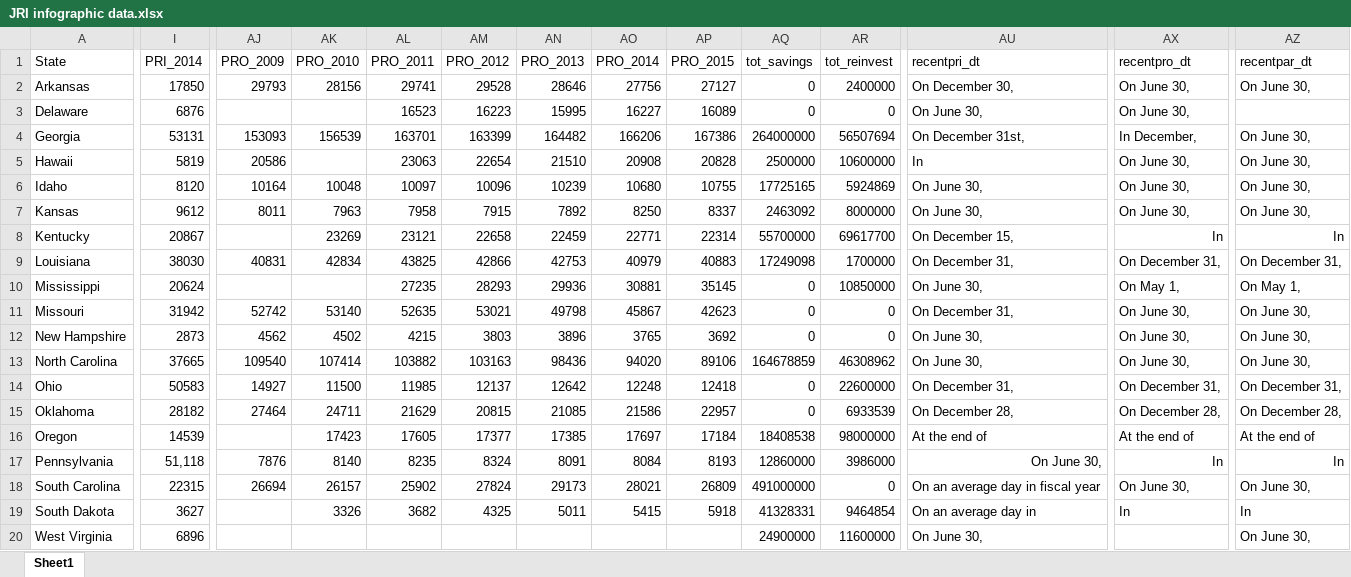
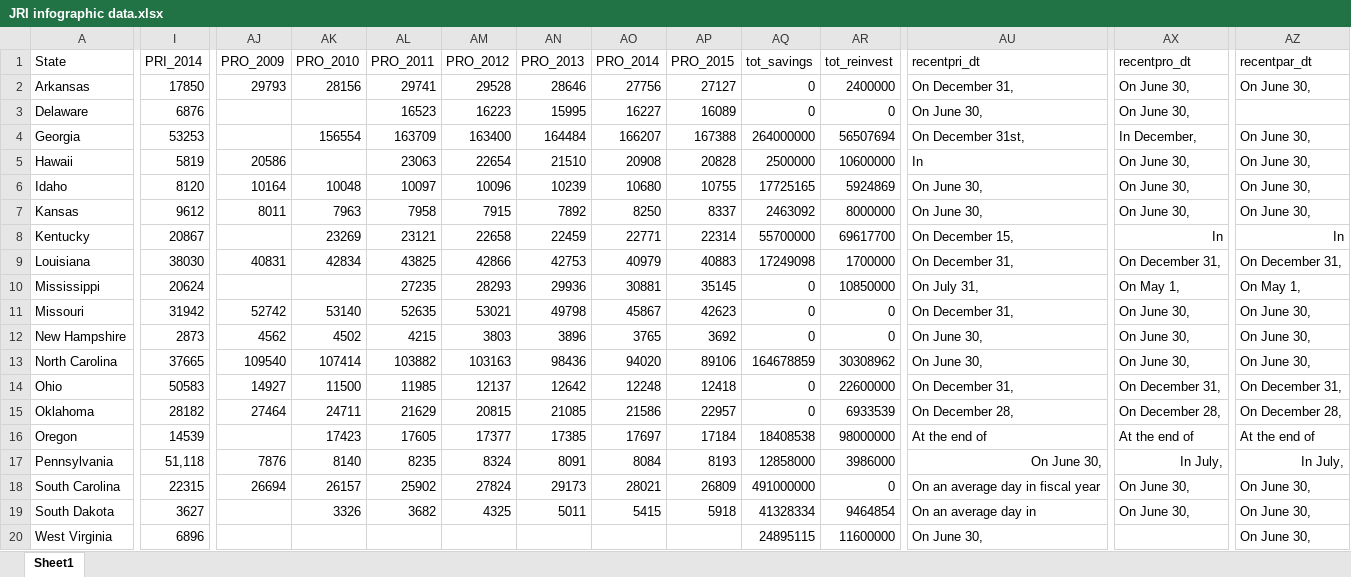
Before and after one commit to UI-Research/jri, an Excel workbook: data/source/JRI infographic data.xlsx, sheet Sheet1, drawn as a sheet; only a part is shown, gaps mark what is left out; values as stored, in another font and other column widths than the file's, no borders; the diff covers the shown part only; the diff names each change by its address in the sheet, - before the commit and + after, or states it on an @@ line.

```diff
--- a/data/source/JRI infographic data.xlsx (sheet Sheet1)
+++ b/data/source/JRI infographic data.xlsx (sheet Sheet1)
-AU2 (recentpri_dt): On December 30,
+AU2 (recentpri_dt): On December 31,
-I4 (PRI_2014): 53131
+I4 (PRI_2014): 53253
-AJ4 (PRO_2009): 153093
+AJ4 (PRO_2009): (empty)
-AK4 (PRO_2010): 156539
+AK4 (PRO_2010): 156554
-AL4 (PRO_2011): 163701
+AL4 (PRO_2011): 163709
-AM4 (PRO_2012): 163399
+AM4 (PRO_2012): 163400
-AN4 (PRO_2013): 164482
+AN4 (PRO_2013): 164484
-AO4 (PRO_2014): 166206
+AO4 (PRO_2014): 166207
-AP4 (PRO_2015): 167386
+AP4 (PRO_2015): 167388
-AU10 (recentpri_dt): On June 30,
+AU10 (recentpri_dt): On July 31,
-AR13 (tot_reinvest): 46308962
+AR13 (tot_reinvest): 30308962
-AQ17 (tot_savings): 12860000
+AQ17 (tot_savings): 12858000
-AX17 (recentpro_dt): In
+AX17 (recentpro_dt): In July,
-AZ17 (recentpar_dt): In
+AZ17 (recentpar_dt): In July,
-AQ19 (tot_savings): 41328331
+AQ19 (tot_savings): 41328334
-AX19 (recentpro_dt): In
+AX19 (recentpro_dt): On June 30,
-AZ19 (recentpar_dt): In
+AZ19 (recentpar_dt): On June 30,
-AQ20 (tot_savings): 24900000
+AQ20 (tot_savings): 24895115
```
Also changed, not shown: 2 edited cells elsewhere in this sheet, 15 other files.
